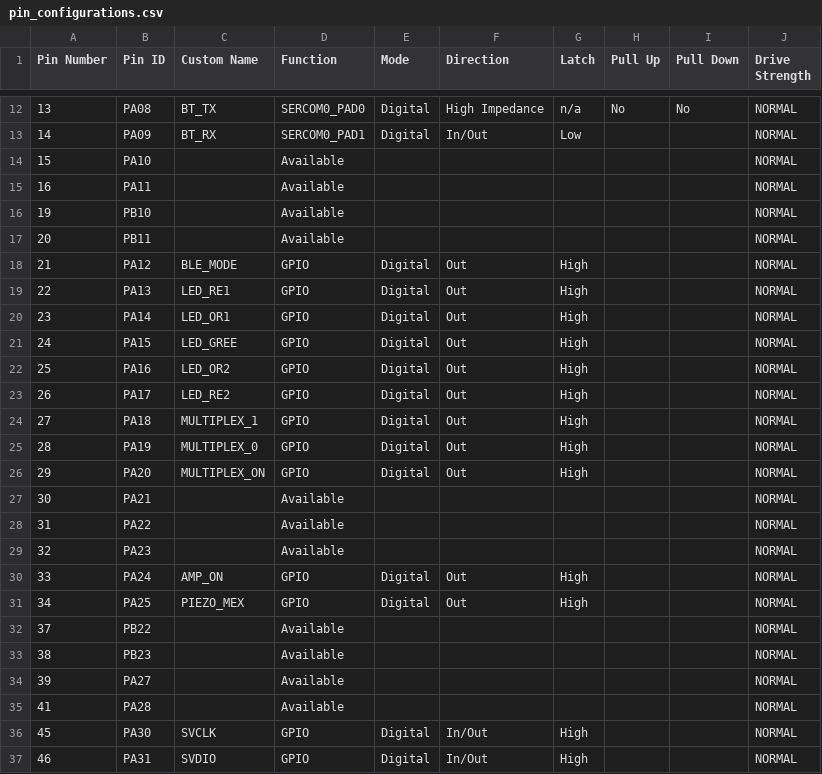
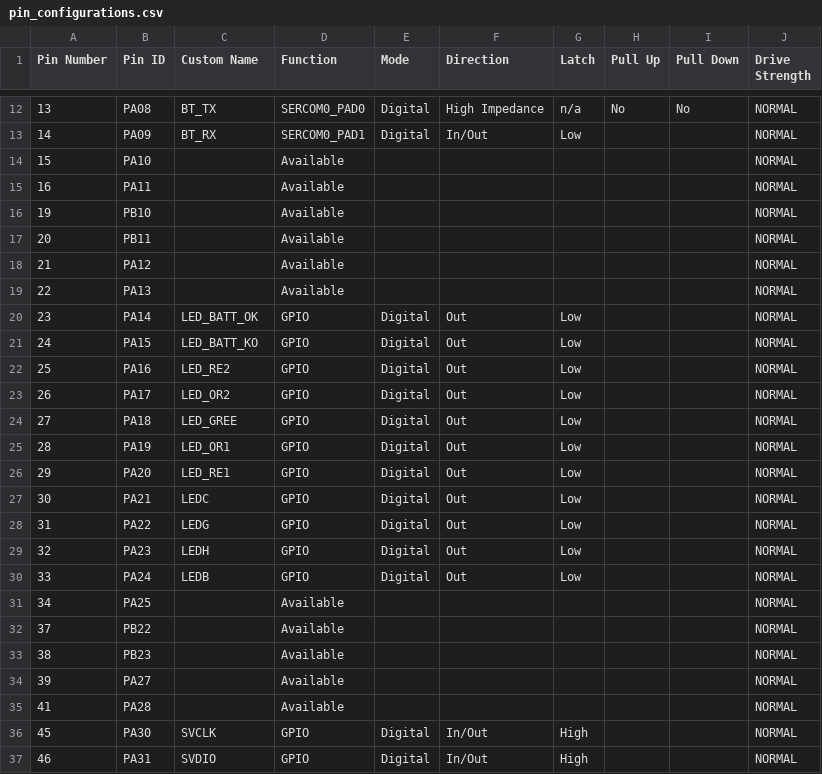
Before and after one commit to AveryVio/BILBO-firmware, a CSV file: src/config/default/pin_configurations.csv, drawn as a sheet; only a part is shown, gaps mark what is left out; the diff covers the shown part only.

```diff
--- a/src/config/default/pin_configurations.csv
+++ b/src/config/default/pin_configurations.csv
@@ -17,16 +17,16 @@ Pin Number,Pin ID,Custom Name,Function,Mode, Direction,Latch,Pull Up,Pull Down,D
 20,PB11,,Available,,,,,,NORMAL
-21,PA12,BLE_MODE,GPIO,Digital,Out,High,,,NORMAL
-22,PA13,LED_RE1,GPIO,Digital,Out,High,,,NORMAL
-23,PA14,LED_OR1,GPIO,Digital,Out,High,,,NORMAL
-24,PA15,LED_GREE,GPIO,Digital,Out,High,,,NORMAL
-25,PA16,LED_OR2,GPIO,Digital,Out,High,,,NORMAL
-26,PA17,LED_RE2,GPIO,Digital,Out,High,,,NORMAL
-27,PA18,MULTIPLEX_1,GPIO,Digital,Out,High,,,NORMAL
-28,PA19,MULTIPLEX_0,GPIO,Digital,Out,High,,,NORMAL
-29,PA20,MULTIPLEX_ON,GPIO,Digital,Out,High,,,NORMAL
-30,PA21,,Available,,,,,,NORMAL
-31,PA22,,Available,,,,,,NORMAL
-32,PA23,,Available,,,,,,NORMAL
-33,PA24,AMP_ON,GPIO,Digital,Out,High,,,NORMAL
-34,PA25,PIEZO_MEX,GPIO,Digital,Out,High,,,NORMAL
+21,PA12,,Available,,,,,,NORMAL
+22,PA13,,Available,,,,,,NORMAL
+23,PA14,LED_BATT_OK,GPIO,Digital,Out,Low,,,NORMAL
+24,PA15,LED_BATT_KO,GPIO,Digital,Out,Low,,,NORMAL
+25,PA16,LED_RE2,GPIO,Digital,Out,Low,,,NORMAL
+26,PA17,LED_OR2,GPIO,Digital,Out,Low,,,NORMAL
+27,PA18,LED_GREE,GPIO,Digital,Out,Low,,,NORMAL
+28,PA19,LED_OR1,GPIO,Digital,Out,Low,,,NORMAL
+29,PA20,LED_RE1,GPIO,Digital,Out,Low,,,NORMAL
+30,PA21,LEDC,GPIO,Digital,Out,Low,,,NORMAL
+31,PA22,LEDG,GPIO,Digital,Out,Low,,,NORMAL
+32,PA23,LEDH,GPIO,Digital,Out,Low,,,NORMAL
+33,PA24,LEDB,GPIO,Digital,Out,Low,,,NORMAL
+34,PA25,,Available,,,,,,NORMAL
 37,PB22,,Available,,,,,,NORMAL
```
Also changed, not shown: 38 edited cells elsewhere in this file, 19 other files.
